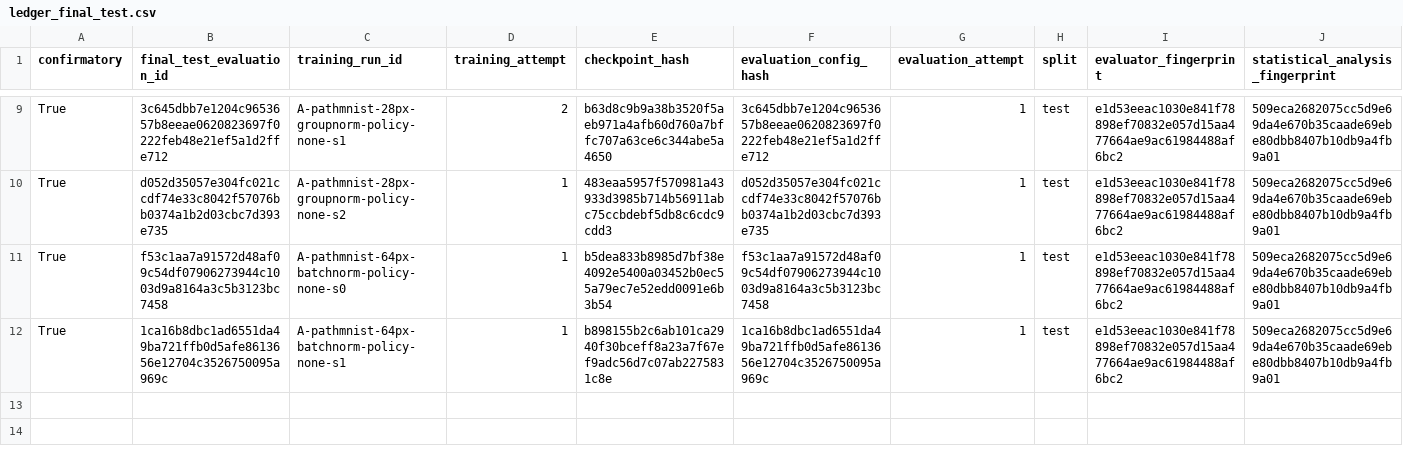
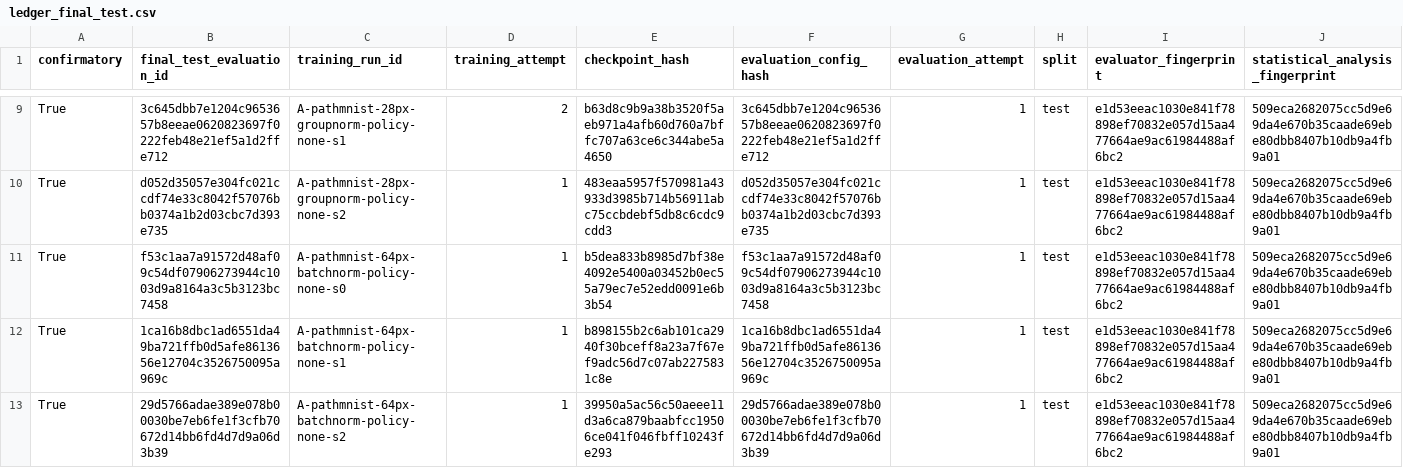
Before and after one commit to ArpanKumarM/when-tta-hurts, a CSV file: artifacts/ledger_final_test.csv, drawn as a sheet; only a part is shown, gaps mark what is left out; rows hold the shown columns only; the diff names each change by its address in the sheet, - before the commit and + after, or states it on an @@ line.

Commit message:
results: record final-test completion A-pathmnist-64px-batchnorm-policy-none-s2

```diff
--- a/artifacts/ledger_final_test.csv
+++ b/artifacts/ledger_final_test.csv
+row 13: True | 29d5766adae389e078b00030be7eb6fe1f3cfb70672d14bb6fd4d7d9a06d3b39 | A-pathmnist-64px-batchnorm-policy-none-s2 | 1 | 39950a5ac56c50aeee11d3a6ca879baabfcc19506ce041f046fbff10243fe293 | 29d5766adae389e078b00030be7eb6fe1f3cfb70672d14bb6fd4d7d9a06d3b39 | 1 | test | e1d53eeac1030e841f78898ef70832e057d15aa477664ae9ac61984488af6bc2 | 509eca2682075cc5d9e69da4e670b35caade69ebe80dbb8407b10db9a4fb9a01
```
